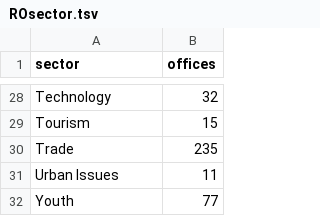
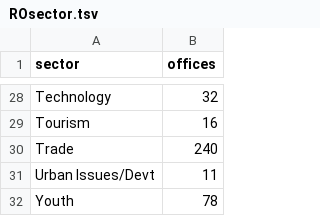
Before and after one commit to jessicachinafile/jessicachinafile.github.io, a TSV file: monthly/ROsector.tsv, drawn as a sheet; only a part is shown, gaps mark what is left out; the diff covers the shown part only; the diff names each change by its address in the sheet, - before the commit and + after, or states it on an @@ line.

```diff
--- a/monthly/ROsector.tsv
+++ b/monthly/ROsector.tsv
-B29 (offices): 15
+B29 (offices): 16
-B30 (offices): 235
+B30 (offices): 240
-A31 (sector): Urban Issues
+A31 (sector): Urban Issues/Devt
-B32 (offices): 77
+B32 (offices): 78
```
Also changed, not shown: 4 added rows, 4 removed rows and 9 edited cells elsewhere in this file.
